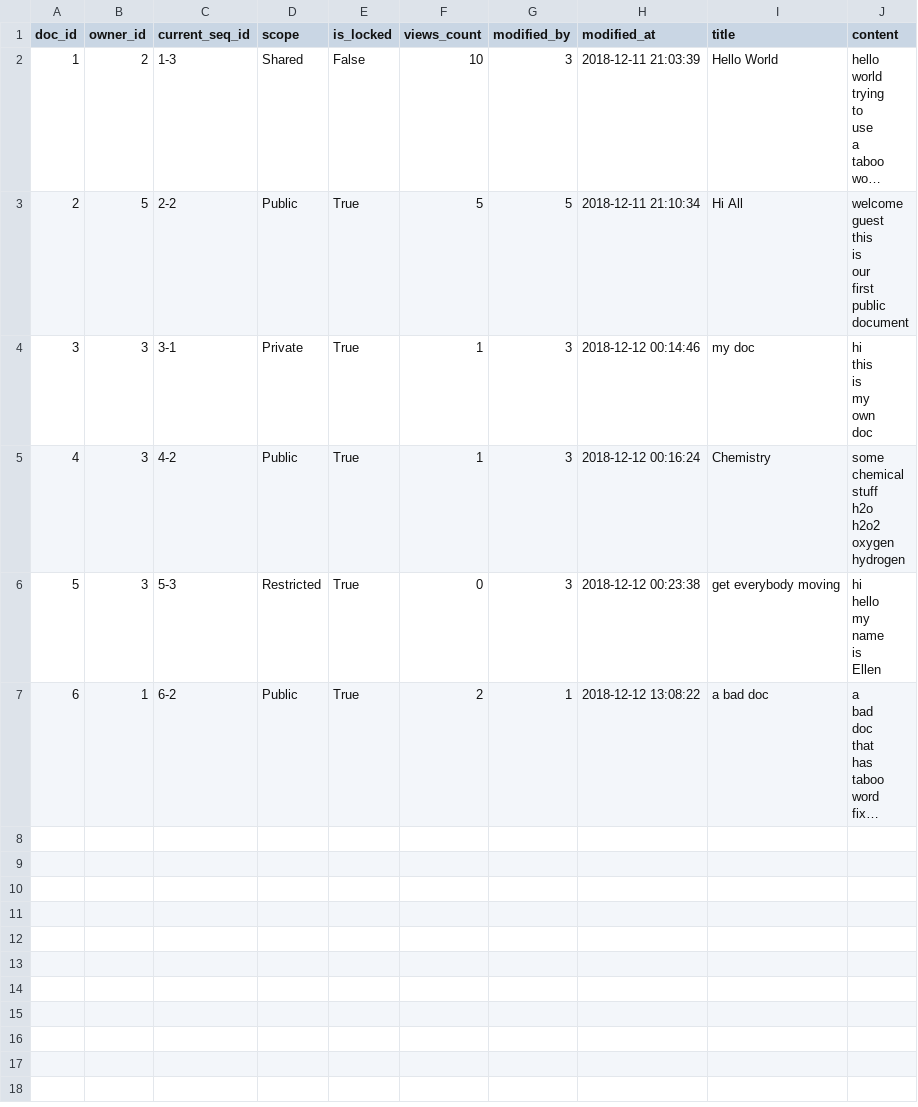
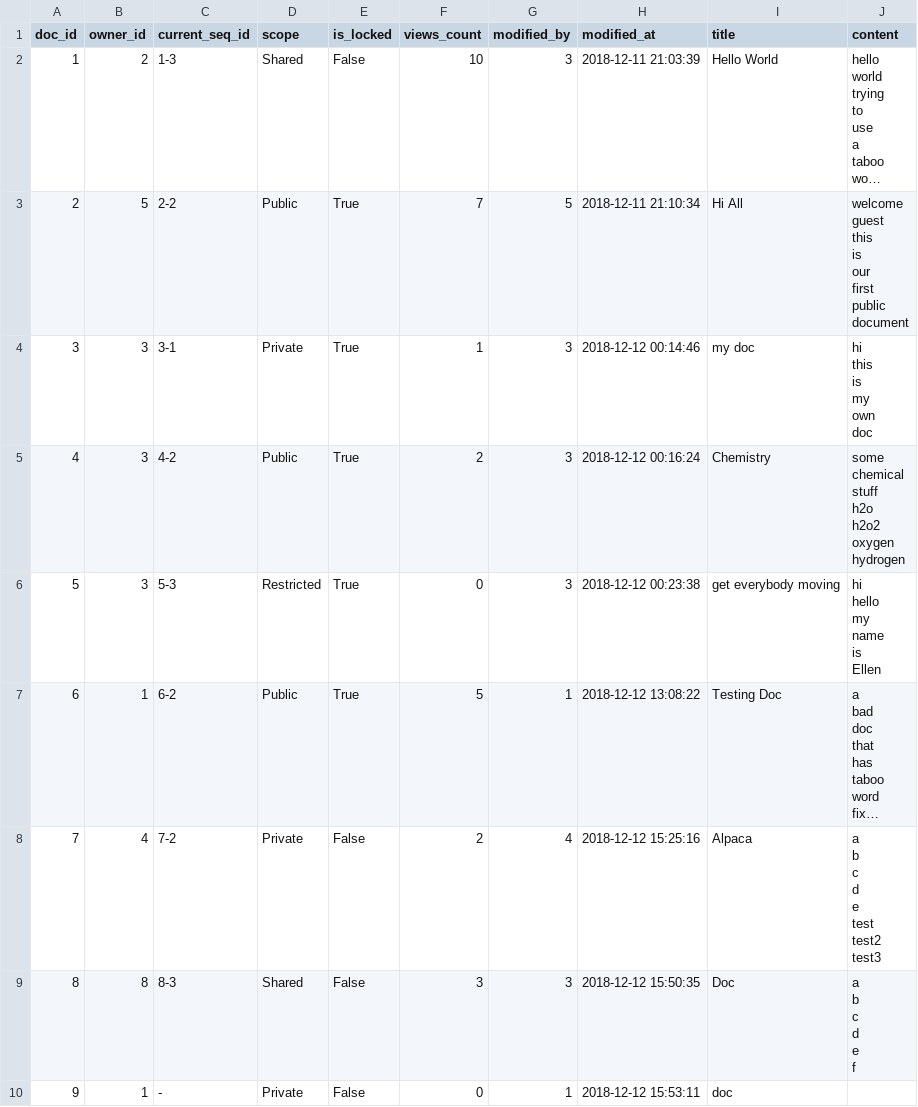
Before and after one commit to xzhu0706/DocumentSharingSystem, a CSV file: database/Documents.csv, drawn as a sheet; long unchanged cells end in …; ↵ is a line break in a cell; the diff names each change by its address in the sheet, - before the commit and + after, or states it on an @@ line.

```diff
--- a/database/Documents.csv
+++ b/database/Documents.csv
-F3 (views_count): 5
+F3 (views_count): 7
-F5 (views_count): 1
+F5 (views_count): 2
-F7 (views_count): 2
+F7 (views_count): 5
-I7 (title): a bad doc
+I7 (title): Testing Doc
+row 8: 7 | 4 | 7-2 | Private | False | 2 | 4 | 2018-12-12 15:25:16 | Alpaca | a ↵ b ↵ c ↵ d ↵ e ↵ test ↵ test2 ↵ test3
+row 9: 8 | 8 | 8-3 | Shared | False | 3 | 3 | 2018-12-12 15:50:35 | Doc | a ↵ b ↵ c ↵ d ↵ e ↵ f
+row 10: 9 | 1 | - | Private | False | 0 | 1 | 2018-12-12 15:53:11 | doc
```
Also changed, not shown: database/Complaints.csv, database/DocumentVersions.csv, 4 other files.
